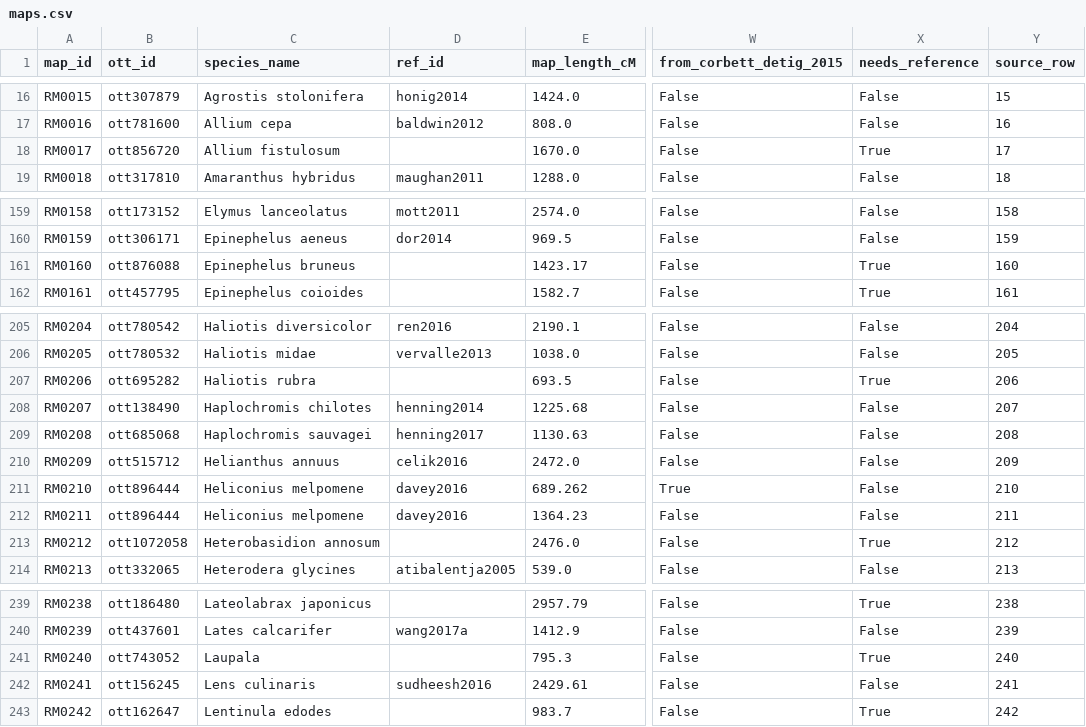
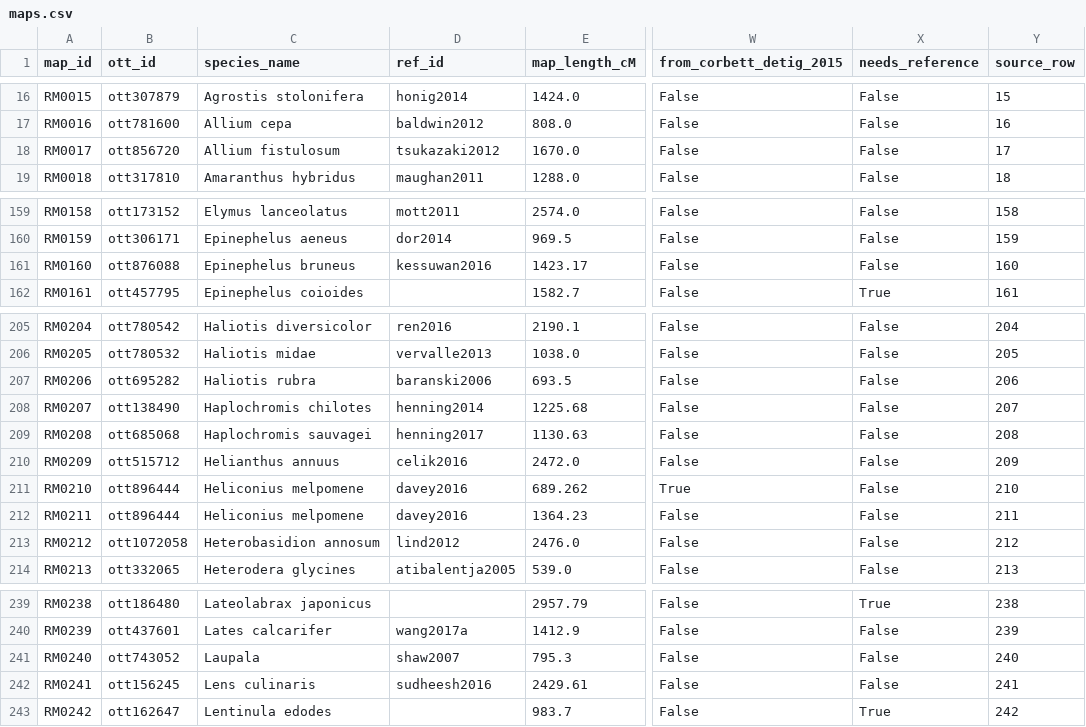
Before and after one commit to jessstapley/RecMapDB, a CSV file: data/maps.csv, drawn as a sheet; only a part is shown, gaps mark what is left out; the diff covers the shown part only; the diff names each change by its address in the sheet, - before the commit and + after, or states it on an @@ line.

Commit message:
Recover 14 more references: QTL studies build linkage maps
A QTL study necessarily constructs a linkage map, so requiring 'linkage map' in
the title was wrong twice over: it biased the QUERY as well as the filter. Re-ran
all 66 outstanding records on a broad species+author+year search with no mapping
term, then accepted on map OR QTL evidence, re-verified by DOI fetch.

Also repaired 24 worklist rows whose species/author/year had been lost in a merge
- those records had never actually been searched.

references.csv 391 -> 405; records needing a reference 66 -> 52.

```diff
--- a/data/maps.csv
+++ b/data/maps.csv
-D18 (ref_id): (empty)
+D18 (ref_id): tsukazaki2012
-X18 (needs_reference): True
+X18 (needs_reference): False
-D161 (ref_id): (empty)
+D161 (ref_id): kessuwan2016
-X161 (needs_reference): True
+X161 (needs_reference): False
-D207 (ref_id): (empty)
+D207 (ref_id): baranski2006
-X207 (needs_reference): True
+X207 (needs_reference): False
-D213 (ref_id): (empty)
+D213 (ref_id): lind2012
-X213 (needs_reference): True
+X213 (needs_reference): False
-D241 (ref_id): (empty)
+D241 (ref_id): shaw2007
-X241 (needs_reference): True
+X241 (needs_reference): False
```
Also changed, not shown: 18 edited cells elsewhere in this file, data/recombination_rates.csv, 2 other files.
